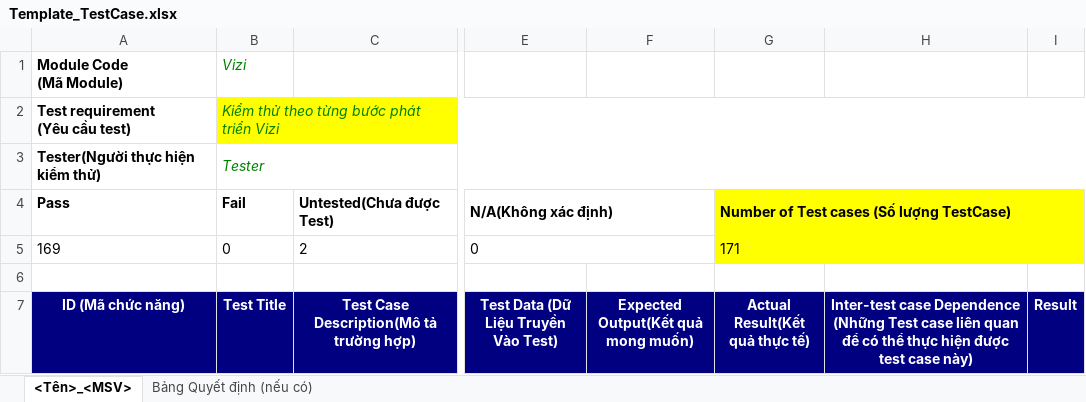
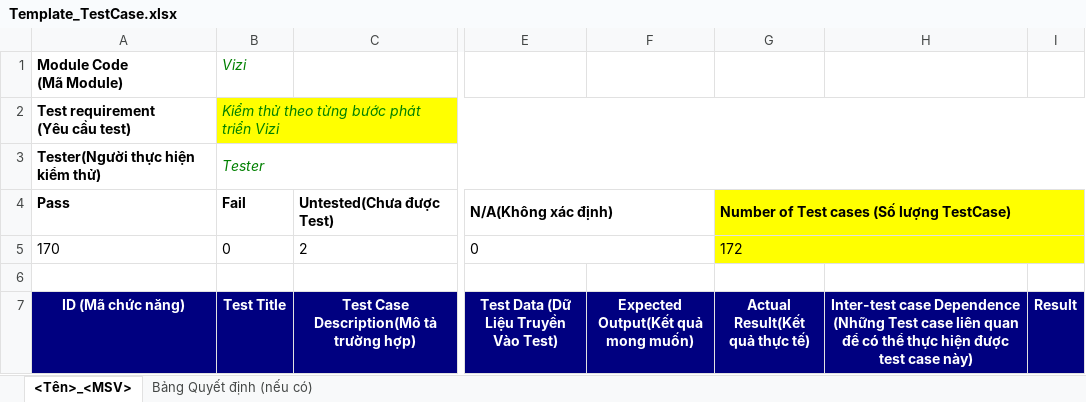
Before and after one commit to ngt-baor/Vizi, an Excel workbook: Template_TestCase.xlsx, sheet <Tên>_<MSV>, drawn as a sheet; only a part is shown, gaps mark what is left out; values as stored, in another font and other column widths than the file's, no borders; charts and pictures not drawn; the diff covers the shown part only; the diff names each change by its address in the sheet, - before the commit and + after, or states it on an @@ line.

```diff
--- a/Template_TestCase.xlsx (sheet <Tên>_<MSV>)
+++ b/Template_TestCase.xlsx (sheet <Tên>_<MSV>)
-A5 (ID (Mã chức năng)): 169
+A5 (ID (Mã chức năng)): 170
-G5 (Actual Result(Kết quả thực tế)): 171
+G5 (Actual Result(Kết quả thực tế)): 172
```
Also changed, not shown: 1 added row elsewhere in this sheet, 3 other files.
